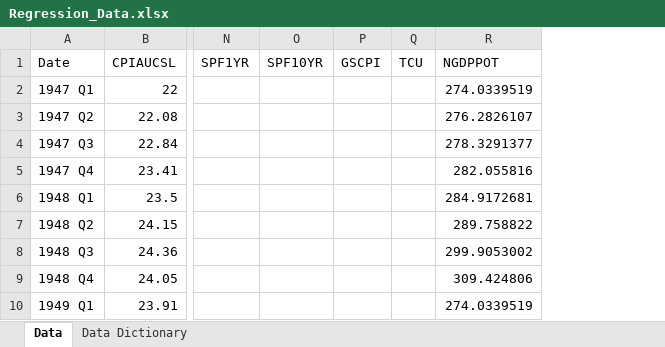
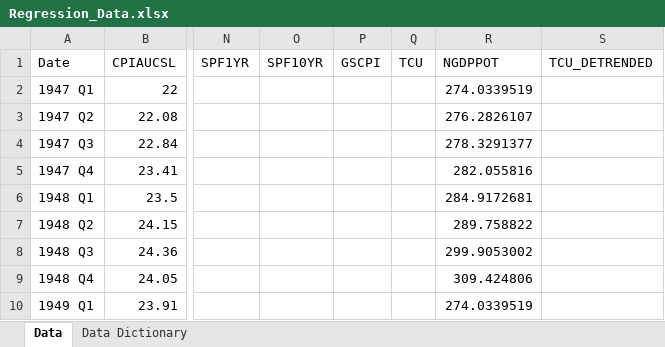
Before and after one commit to johnathansun/ec1499, an Excel workbook: Replication Package/Code and Data/(1) Data/Public Data/Regression_Data.xlsx, sheet Data, drawn as a sheet; only a part is shown, gaps mark what is left out; values as stored, in another font and other column widths than the file's, no borders; the diff names each change by its address in the sheet, - before the commit and + after, or states it on an @@ line.

Commit message:
Add detrended TCU

```diff
--- a/Replication Package/Code and Data/(1) Data/Public Data/Regression_Data.xlsx (sheet Data)
+++ b/Replication Package/Code and Data/(1) Data/Public Data/Regression_Data.xlsx (sheet Data)
+column S (TCU_DETRENDED), empty
```
Also changed, not shown: sheet Data Dictionary, 1 other file.
